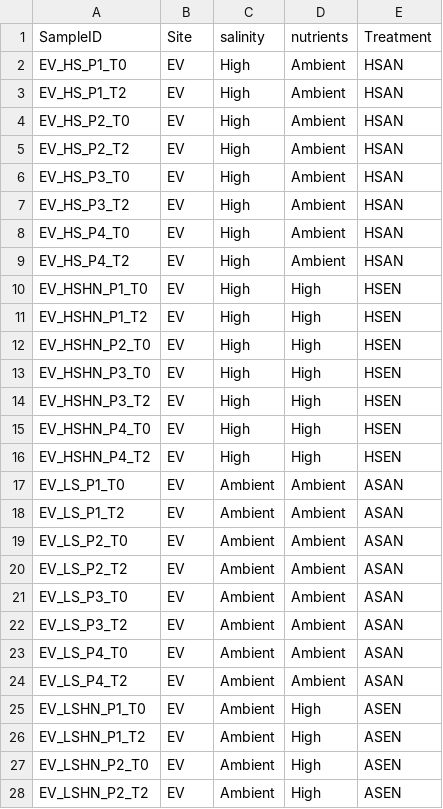
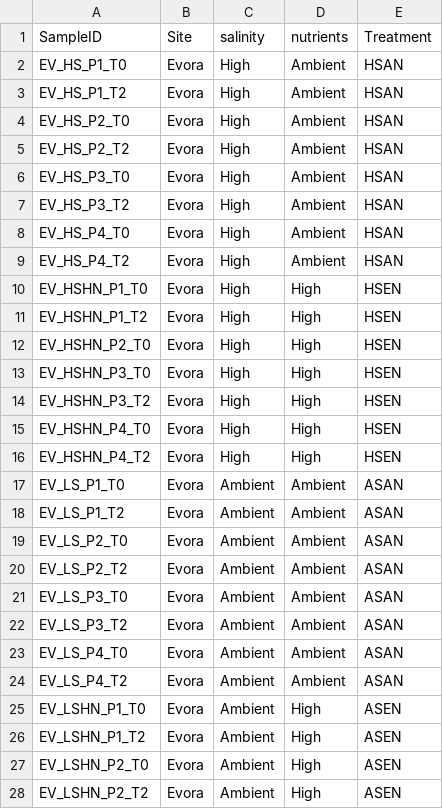
Before and after one commit to miguelmatias/combined_salinization, a CSV file: data/PRIMER_exports/bacteria_metadata.csv, drawn as a sheet; only a part is shown; the diff covers the shown part only.

```diff
--- a/data/PRIMER_exports/bacteria_metadata.csv
+++ b/data/PRIMER_exports/bacteria_metadata.csv
@@ -1,28 +1,28 @@
 SampleID,Site,salinity,nutrients,Treatment
-EV_HS_P1_T0,EV,High,Ambient,HSAN
-EV_HS_P1_T2,EV,High,Ambient,HSAN
-EV_HS_P2_T0,EV,High,Ambient,HSAN
-EV_HS_P2_T2,EV,High,Ambient,HSAN
-EV_HS_P3_T0,EV,High,Ambient,HSAN
-EV_HS_P3_T2,EV,High,Ambient,HSAN
-EV_HS_P4_T0,EV,High,Ambient,HSAN
-EV_HS_P4_T2,EV,High,Ambient,HSAN
-EV_HSHN_P1_T0,EV,High,High,HSEN
-EV_HSHN_P1_T2,EV,High,High,HSEN
-EV_HSHN_P2_T0,EV,High,High,HSEN
-EV_HSHN_P3_T0,EV,High,High,HSEN
-EV_HSHN_P3_T2,EV,High,High,HSEN
-EV_HSHN_P4_T0,EV,High,High,HSEN
-EV_HSHN_P4_T2,EV,High,High,HSEN
-EV_LS_P1_T0,EV,Ambient,Ambient,ASAN
-EV_LS_P1_T2,EV,Ambient,Ambient,ASAN
-EV_LS_P2_T0,EV,Ambient,Ambient,ASAN
-EV_LS_P2_T2,EV,Ambient,Ambient,ASAN
-EV_LS_P3_T0,EV,Ambient,Ambient,ASAN
-EV_LS_P3_T2,EV,Ambient,Ambient,ASAN
-EV_LS_P4_T0,EV,Ambient,Ambient,ASAN
-EV_LS_P4_T2,EV,Ambient,Ambient,ASAN
-EV_LSHN_P1_T0,EV,Ambient,High,ASEN
-EV_LSHN_P1_T2,EV,Ambient,High,ASEN
-EV_LSHN_P2_T0,EV,Ambient,High,ASEN
-EV_LSHN_P2_T2,EV,Ambient,High,ASEN
+EV_HS_P1_T0,Evora,High,Ambient,HSAN
+EV_HS_P1_T2,Evora,High,Ambient,HSAN
+EV_HS_P2_T0,Evora,High,Ambient,HSAN
+EV_HS_P2_T2,Evora,High,Ambient,HSAN
+EV_HS_P3_T0,Evora,High,Ambient,HSAN
+EV_HS_P3_T2,Evora,High,Ambient,HSAN
+EV_HS_P4_T0,Evora,High,Ambient,HSAN
+EV_HS_P4_T2,Evora,High,Ambient,HSAN
+EV_HSHN_P1_T0,Evora,High,High,HSEN
+EV_HSHN_P1_T2,Evora,High,High,HSEN
+EV_HSHN_P2_T0,Evora,High,High,HSEN
+EV_HSHN_P3_T0,Evora,High,High,HSEN
+EV_HSHN_P3_T2,Evora,High,High,HSEN
+EV_HSHN_P4_T0,Evora,High,High,HSEN
+EV_HSHN_P4_T2,Evora,High,High,HSEN
+EV_LS_P1_T0,Evora,Ambient,Ambient,ASAN
+EV_LS_P1_T2,Evora,Ambient,Ambient,ASAN
+EV_LS_P2_T0,Evora,Ambient,Ambient,ASAN
+EV_LS_P2_T2,Evora,Ambient,Ambient,ASAN
+EV_LS_P3_T0,Evora,Ambient,Ambient,ASAN
+EV_LS_P3_T2,Evora,Ambient,Ambient,ASAN
+EV_LS_P4_T0,Evora,Ambient,Ambient,ASAN
+EV_LS_P4_T2,Evora,Ambient,Ambient,ASAN
+EV_LSHN_P1_T0,Evora,Ambient,High,ASEN
+EV_LSHN_P1_T2,Evora,Ambient,High,ASEN
+EV_LSHN_P2_T0,Evora,Ambient,High,ASEN
+EV_LSHN_P2_T2,Evora,Ambient,High,ASEN
```
Also changed, not shown: 112 edited cells elsewhere in this file, data/PRIMER_exports/df_meta.csv, data/PRIMER_exports/macro_comm_log1p.csv, 28 other files.
